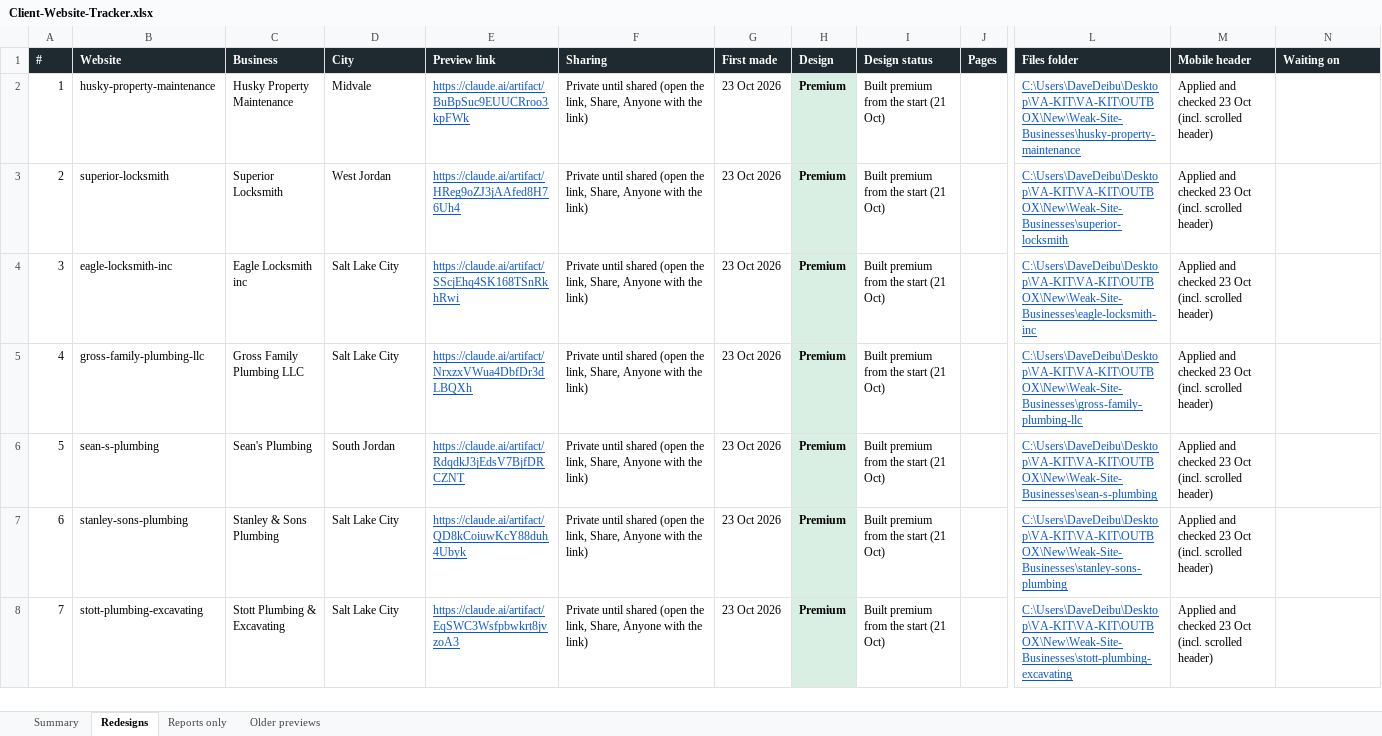
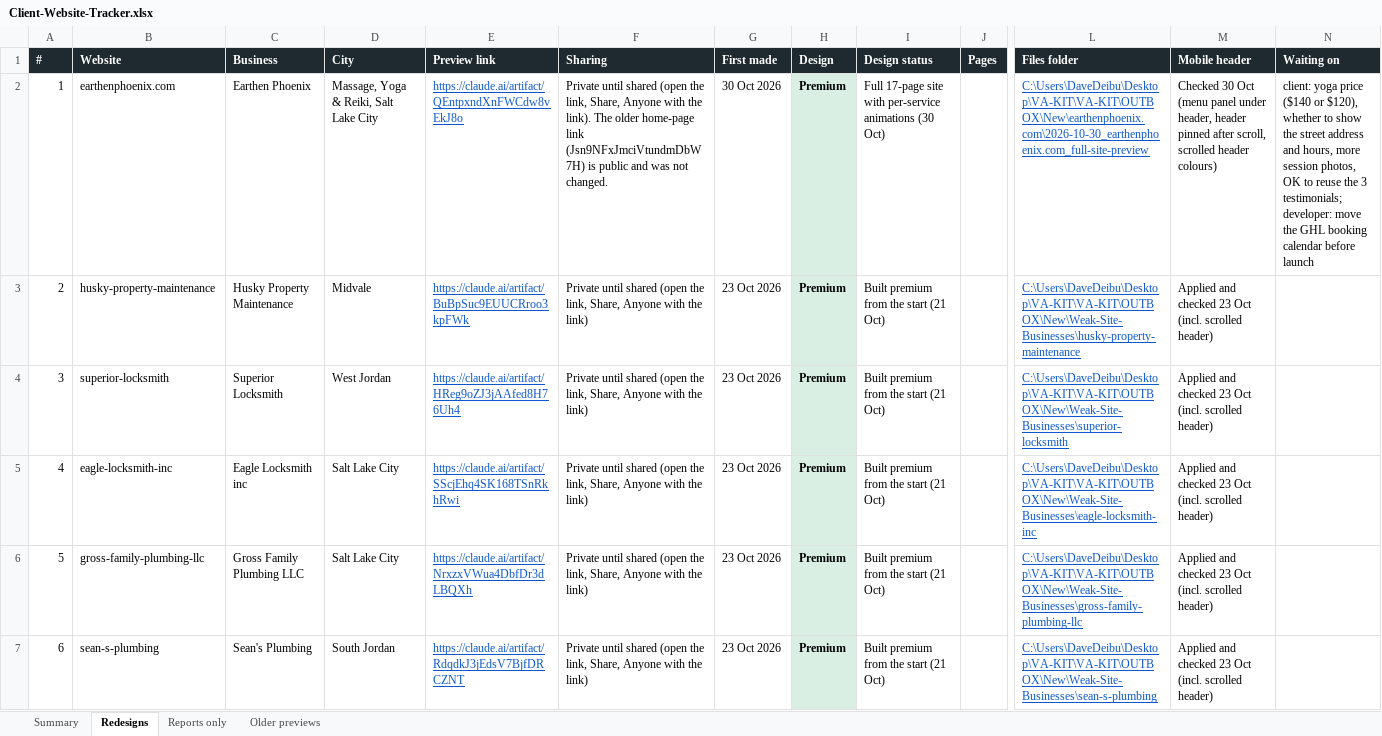
Before and after one commit to DaveOyangorin/VA-KIT-website-creation-template, an Excel workbook: Client-Website-Tracker.xlsx, sheet Redesigns, drawn as a sheet; only a part is shown, gaps mark what is left out; the shorter side is filled out with more unchanged rows; values as stored, in another font and other column widths than the file's, no borders; addresses are those after the commit; rows hold the shown columns only; the diff names each change by its address in the sheet, - before the commit and + after, or states it on an @@ line.

```diff
--- a/Client-Website-Tracker.xlsx (sheet Redesigns)
+++ b/Client-Website-Tracker.xlsx (sheet Redesigns)
+row 2: 1 | earthenphoenix.com | Earthen Phoenix | Massage, Yoga & Reiki, Salt Lake City | https://claude.ai/artifact/QEntpxndXnFWCdw8vEkJ8o | Private until shared (open the link, Share, Anyone with the link). The older home-page link (Jsn9NFxJmciVtundmDbW7H) is public and was not changed. | 30 Oct 2026 | Premium | Full 17-page site with per-service animations (30 Oct) |  | C:\Users\DaveDeibu\Desktop\VA-KIT\VA-KIT\OUTBOX\New\earthenphoenix.com\2026-10-30_earthenphoenix.com_full-site-preview | Checked 30 Oct (menu panel under header, header pinned after scroll, scrolled header colours) | client: yoga price ($140 or $120), whether to show the street address and hours, more session photos, OK to reuse the 3 testimonials; developer: move the GHL booking calendar before launch
@@ column A (#) renumbered from row 3 down @@
```
Also changed, not shown: sheet Older previews, sheet Summary, 52 other files.
